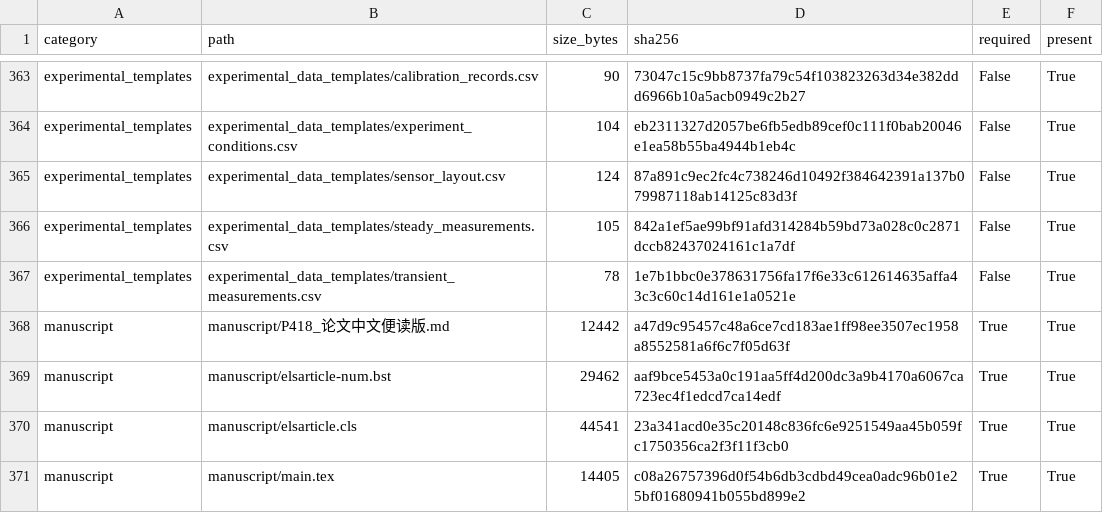
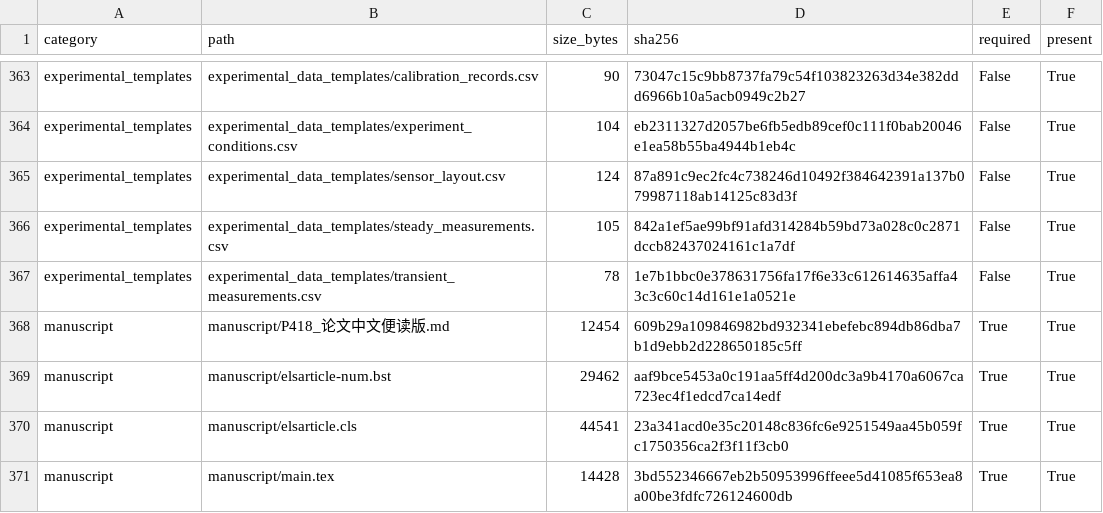
Before and after one commit to wangjianfttt/fusion-pebble-bed-heat-transfer-ai, a CSV file: results/hccb_p418_reproducibility_manifest/manifest.csv, drawn as a sheet; only a part is shown, gaps mark what is left out; the diff covers the shown part only.

```diff
--- a/results/hccb_p418_reproducibility_manifest/manifest.csv
+++ b/results/hccb_p418_reproducibility_manifest/manifest.csv
@@ -367,5 +367,5 @@ experimental_templates,experimental_data_templates/steady_measurements.csv,105,8
 experimental_templates,experimental_data_templates/transient_measurements.csv,78,1e7b1bbc0e378631756fa17f6e33c612614635affa43c3c60c14d161e1a0521e,False,True
-manuscript,manuscript/P418_论文中文便读版.md,12442,a47d9c95457c48a6ce7cd183ae1ff98ee3507ec1958a8552581a6f6c7f05d63f,True,True
+manuscript,manuscript/P418_论文中文便读版.md,12454,609b29a109846982bd932341ebefebc894db86dba7b1d9ebb2d228650185c5ff,True,True
 manuscript,manuscript/elsarticle-num.bst,29462,aaf9bce5453a0c191aa5ff4d200dc3a9b4170a6067ca723ec4f1edcd7ca14edf,True,True
 manuscript,manuscript/elsarticle.cls,44541,23a341acd0e35c20148c836fc6e9251549aa45b059fc1750356ca2f3f11f3cb0,True,True
-manuscript,manuscript/main.tex,14405,c08a26757396d0f54b6db3cdbd49cea0adc96b01e25bf01680941b055bd899e2,True,True
+manuscript,manuscript/main.tex,14428,3bd552346667eb2b50953996ffeee5d41085f653ea8a00be3fdfc726124600db,True,True
```
Also changed, not shown: 3 added rows and 42 edited cells elsewhere in this file, 2 other files.
